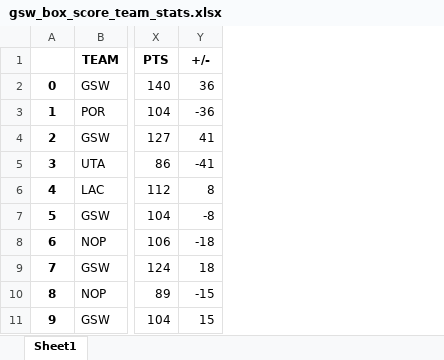
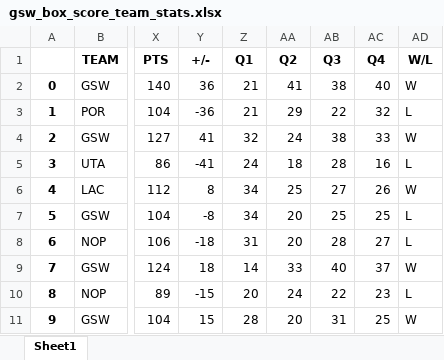
Before and after one commit to ds7cw/python_pandas_nba_analytics, an Excel workbook: data/gsw_box_score_team_stats.xlsx, sheet Sheet1, drawn as a sheet; only a part is shown, gaps mark what is left out; values as stored, in another font and other column widths than the file's, no borders; the diff names each change by its address in the sheet, - before the commit and + after, or states it on an @@ line.

Commit message:
Add W/L & points per quarter columns to GSW team box scores

```diff
--- a/data/gsw_box_score_team_stats.xlsx (sheet Sheet1)
+++ b/data/gsw_box_score_team_stats.xlsx (sheet Sheet1)
+column Z (Q1), rows 2-11: 21 | 21 | 32 | 24 | 34 | 34 | 31 | 14 | 20 | 28
+column AA (Q2), rows 2-11: 41 | 29 | 24 | 18 | 25 | 20 | 20 | 33 | 24 | 20
+column AB (Q3), rows 2-11: 38 | 22 | 38 | 28 | 27 | 25 | 28 | 40 | 22 | 31
+column AC (Q4), rows 2-11: 40 | 32 | 33 | 16 | 26 | 25 | 27 | 37 | 23 | 25
+column AD (W/L), rows 2-11: W | L | W | L | W | L | L | W | L | W
```
Also changed, not shown: 1 other file.
